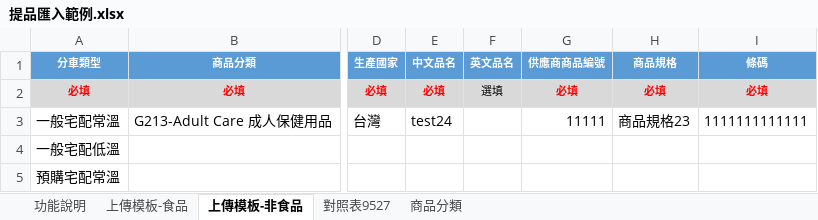
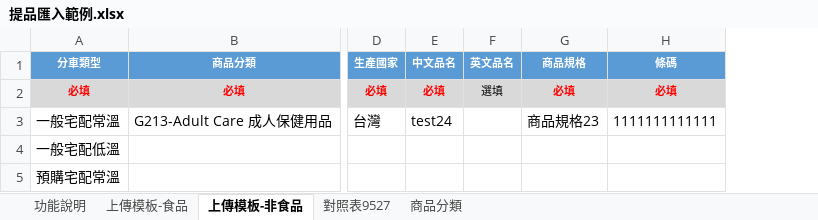
Before and after one commit to amywu0116/cec-scm-mgt, an Excel workbook: public/files/提品匯入範例.xlsx, sheet 上傳模板-非食品, drawn as a sheet; only a part is shown, gaps mark what is left out; values as stored, in another font and other column widths than the file's, no borders; the diff names each change by its address in the sheet, - before the commit and + after, or states it on an @@ line.

Commit message:
更新 "提品匯入範例下載" 檔案

```diff
--- a/public/files/提品匯入範例.xlsx (sheet 上傳模板-非食品)
+++ b/public/files/提品匯入範例.xlsx (sheet 上傳模板-非食品)
-column G (供應商商品編號), rows 2-3: 必填 | 11111
```
Also changed, not shown: sheet 上傳模板-食品.
